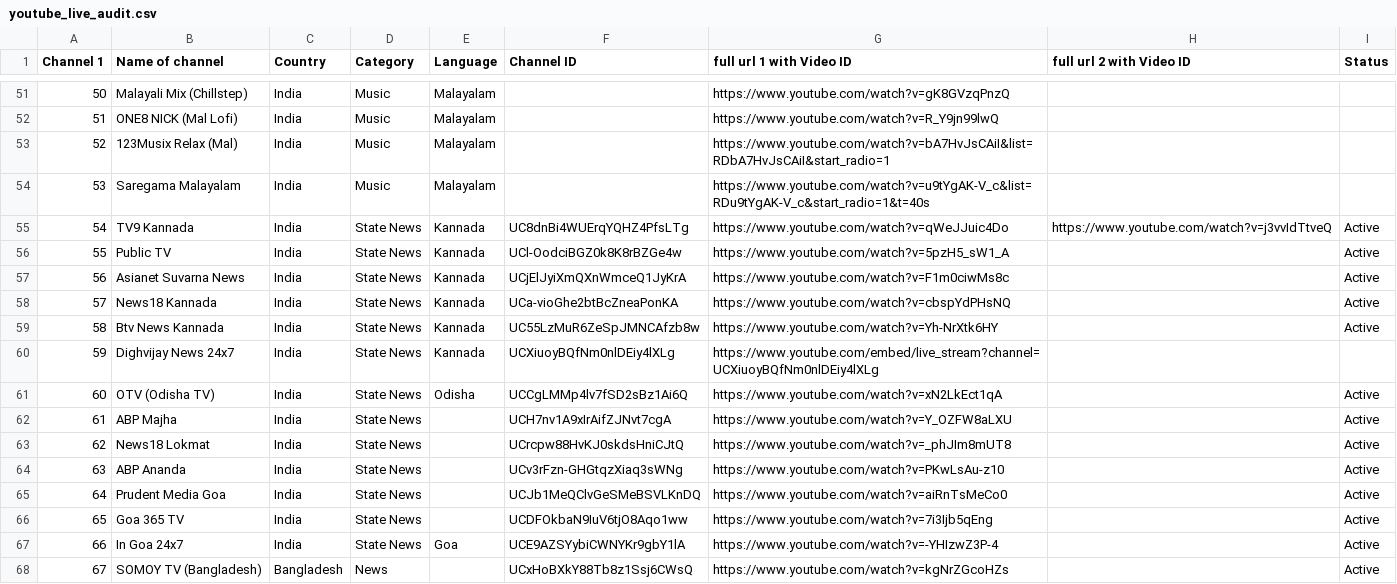
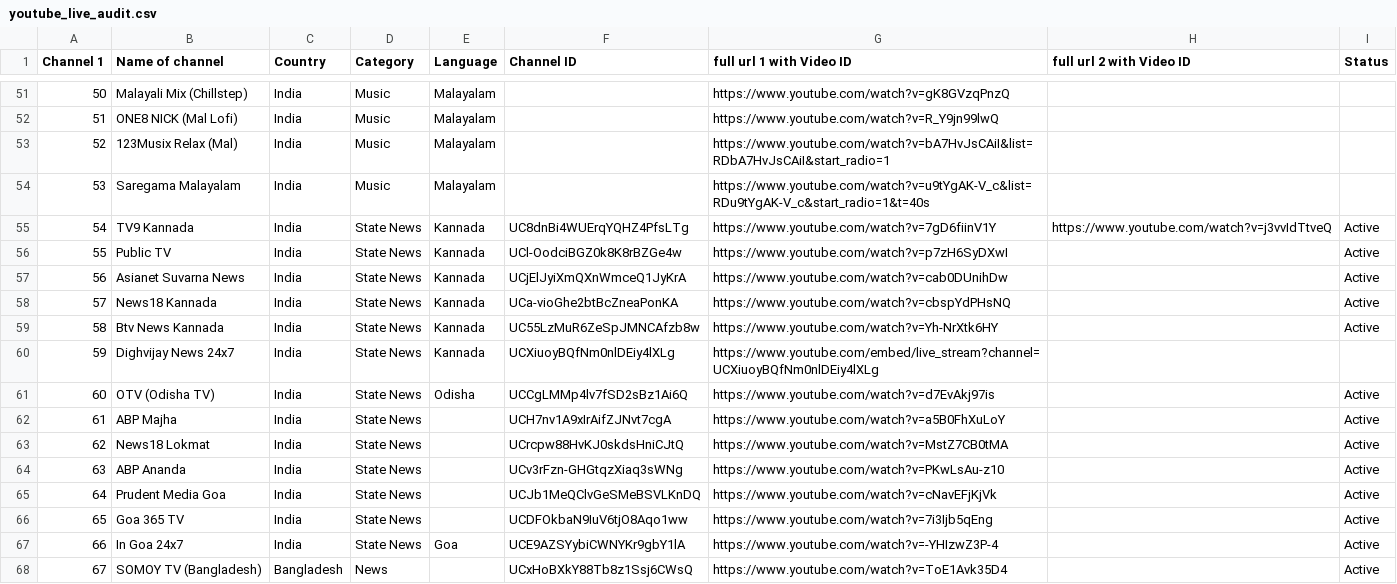
Before and after one commit to Vilfin-TV/MultiScreener, a CSV file: youtube_live_audit.csv, drawn as a sheet; only a part is shown, gaps mark what is left out; the diff covers the shown part only.

```diff
--- a/youtube_live_audit.csv
+++ b/youtube_live_audit.csv
@@ -54,5 +54,5 @@ Channel 1,Name of channel,Country,Category,Language,Channel ID,full url 1 with V
 53,Saregama Malayalam,India,Music,Malayalam,,https://www.youtube.com/watch?v=u9tYgAK-V_c&list=RDu9tYgAK-V_c&start_radio=1&t=40s,,
-54,TV9 Kannada,India,State News,Kannada,UC8dnBi4WUErqYQHZ4PfsLTg,https://www.youtube.com/watch?v=qWeJJuic4Do,https://www.youtube.com/watch?v=j3vvIdTtveQ,Active
-55,Public TV,India,State News,Kannada,UCl-OodciBGZ0k8K8rBZGe4w,https://www.youtube.com/watch?v=5pzH5_sW1_A,,Active
-56,Asianet Suvarna News,India,State News,Kannada,UCjElJyiXmQXnWmceQ1JyKrA,https://www.youtube.com/watch?v=F1m0ciwMs8c,,Active
+54,TV9 Kannada,India,State News,Kannada,UC8dnBi4WUErqYQHZ4PfsLTg,https://www.youtube.com/watch?v=7gD6fiinV1Y,https://www.youtube.com/watch?v=j3vvIdTtveQ,Active
+55,Public TV,India,State News,Kannada,UCl-OodciBGZ0k8K8rBZGe4w,https://www.youtube.com/watch?v=p7zH6SyDXwI,,Active
+56,Asianet Suvarna News,India,State News,Kannada,UCjElJyiXmQXnWmceQ1JyKrA,https://www.youtube.com/watch?v=cab0DUnihDw,,Active
 57,News18 Kannada,India,State News,Kannada,UCa-vioGhe2btBcZneaPonKA,https://www.youtube.com/watch?v=cbspYdPHsNQ,,Active
@@ -60,9 +60,9 @@ Channel 1,Name of channel,Country,Category,Language,Channel ID,full url 1 with V
 59,Dighvijay News 24x7,India,State News,Kannada,UCXiuoyBQfNm0nlDEiy4lXLg,https://www.youtube.com/embed/live_stream?channel=UCXiuoyBQfNm0nlDEiy4lXLg,,
-60,OTV (Odisha TV),India,State News,Odisha,UCCgLMMp4lv7fSD2sBz1Ai6Q,https://www.youtube.com/watch?v=xN2LkEct1qA,,Active
-61,ABP Majha,India,State News,,UCH7nv1A9xIrAifZJNvt7cgA,https://www.youtube.com/watch?v=Y_OZFW8aLXU,,Active
-62,News18 Lokmat,India,State News,,UCrcpw88HvKJ0skdsHniCJtQ,https://www.youtube.com/watch?v=_phJIm8mUT8,,Active
+60,OTV (Odisha TV),India,State News,Odisha,UCCgLMMp4lv7fSD2sBz1Ai6Q,https://www.youtube.com/watch?v=d7EvAkj97is,,Active
+61,ABP Majha,India,State News,,UCH7nv1A9xIrAifZJNvt7cgA,https://www.youtube.com/watch?v=a5B0FhXuLoY,,Active
+62,News18 Lokmat,India,State News,,UCrcpw88HvKJ0skdsHniCJtQ,https://www.youtube.com/watch?v=MstZ7CB0tMA,,Active
 63,ABP Ananda,India,State News,,UCv3rFzn-GHGtqzXiaq3sWNg,https://www.youtube.com/watch?v=PKwLsAu-z10,,Active
-64,Prudent Media Goa,India,State News,,UCJb1MeQClvGeSMeBSVLKnDQ,https://www.youtube.com/watch?v=aiRnTsMeCo0,,Active
+64,Prudent Media Goa,India,State News,,UCJb1MeQClvGeSMeBSVLKnDQ,https://www.youtube.com/watch?v=cNavEFjKjVk,,Active
 65,Goa 365 TV,India,State News,,UCDFOkbaN9IuV6tjO8Aqo1ww,https://www.youtube.com/watch?v=7i3Ijb5qEng,,Active
 66,In Goa 24x7,India,State News,Goa,UCE9AZSYybiCWNYKr9gbY1lA,https://www.youtube.com/watch?v=-YHIzwZ3P-4,,Active
-67,SOMOY TV (Bangladesh),Bangladesh,News,,UCxHoBXkY88Tb8z1Ssj6CWsQ,https://www.youtube.com/watch?v=kgNrZGcoHZs,,Active
+67,SOMOY TV (Bangladesh),Bangladesh,News,,UCxHoBXkY88Tb8z1Ssj6CWsQ,https://www.youtube.com/watch?v=ToE1Avk35D4,,Active
```
Also changed, not shown: 80 edited cells elsewhere in this file, 2 other files.
